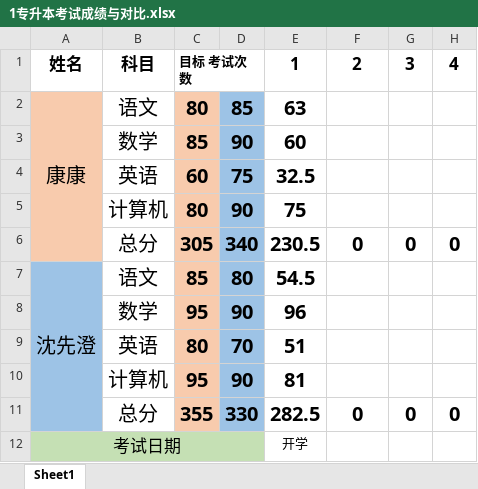
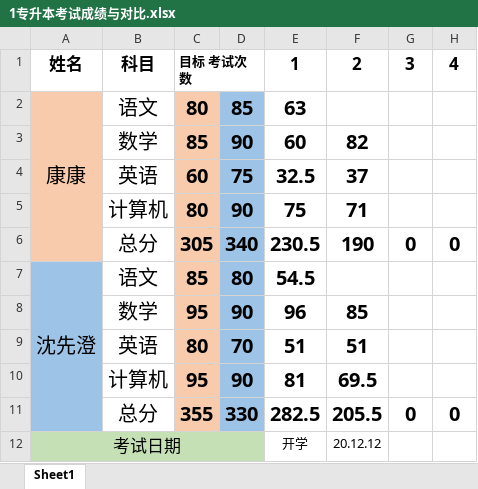
Before and after one commit to CCCxshen/ZhuanShengBen, an Excel workbook: Score/1专升本考试成绩与对比.xlsx, sheet Sheet1, drawn as a sheet; only a part is shown; values as stored, in another font and other column widths than the file's, no borders; the diff names each change by its address in the sheet, - before the commit and + after, or states it on an @@ line.

```diff
--- a/Score/1专升本考试成绩与对比.xlsx (sheet Sheet1)
+++ b/Score/1专升本考试成绩与对比.xlsx (sheet Sheet1)
-F3: (empty)
+F3: 82
-F4: (empty)
+F4: 37
-F5: (empty)
+F5: 71
-F6: 0
+F6: 190
-F8: (empty)
+F8: 85
-F9: (empty)
+F9: 51
-F10: (empty)
+F10: 69.5
-F11: 0
+F11: 205.5
-F12: (empty)
+F12: 20.12.12
```
Also changed, not shown: 27 other files.
